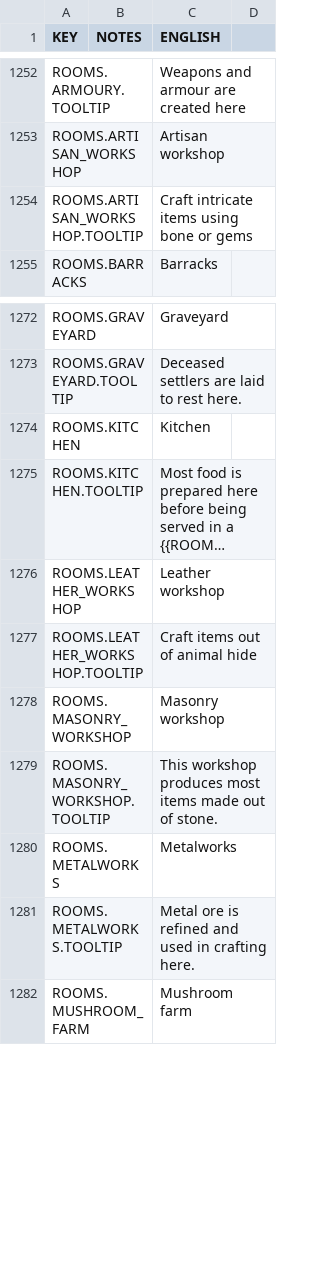
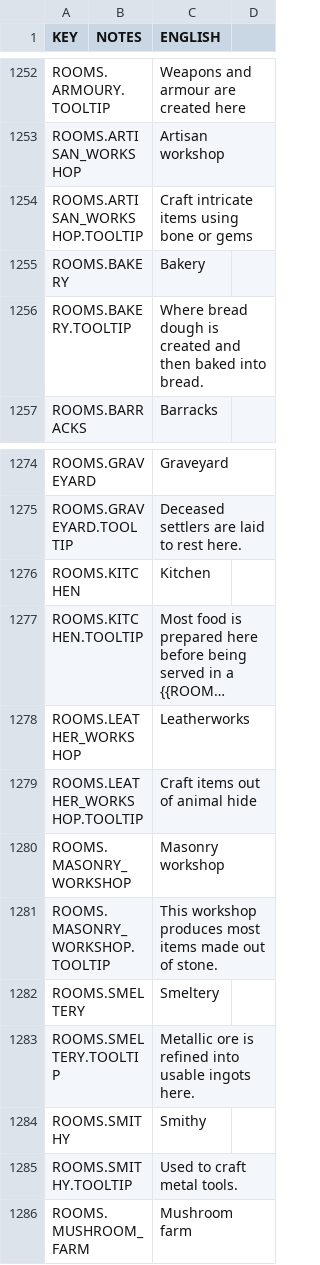
Before and after one commit to rossturner/mountaincore, a CSV file: core/mods/base/translations/translations.csv, drawn as a sheet; only a part is shown, gaps mark what is left out; long unchanged cells end in …; removed rows and columns are numbered as before the commit, all else as after; the diff names each change by its address in the sheet, - before the commit and + after, or states it on an @@ line.

```diff
--- a/core/mods/base/translations/translations.csv
+++ b/core/mods/base/translations/translations.csv
+row 1255: ROOMS.BAKERY |  | Bakery
+row 1256: ROOMS.BAKERY.TOOLTIP |  | Where bread dough is created and then baked into bread.
-C1278 (ENGLISH): Leather workshop
+C1278 (ENGLISH): Leatherworks
-row 1280: ROOMS.METALWORKS |  | Metalworks
+row 1282: ROOMS.SMELTERY |  | Smeltery
-A1283 (KEY): ROOMS.METALWORKS.TOOLTIP
+A1283 (KEY): ROOMS.SMELTERY.TOOLTIP
-C1283 (ENGLISH): Metal ore is refined and used in crafting here.
+C1283 (ENGLISH): Metallic ore is refined into usable ingots here.
+row 1284: ROOMS.SMITHY |  | Smithy
+row 1285: ROOMS.SMITHY.TOOLTIP |  | Used to craft metal tools.
```
Also changed, not shown: core/assets/translations/collated.csv, 27 other files.
